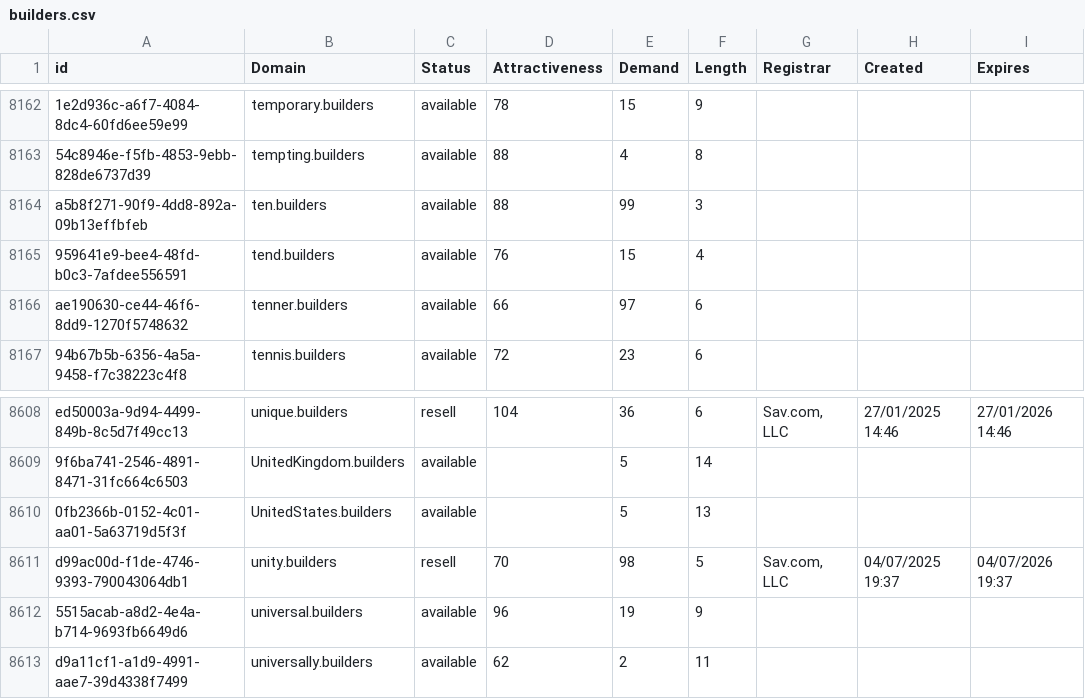
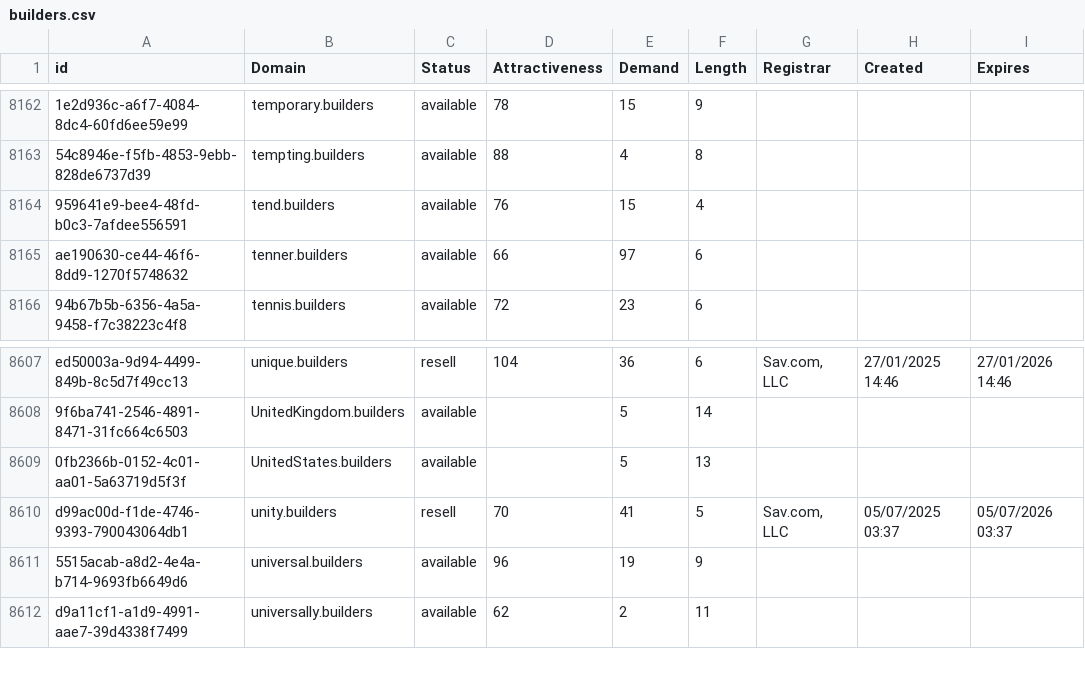
Before and after one commit to UniqueDomains/builders-oneword-domains, a CSV file: builders.csv, drawn as a sheet; only a part is shown, gaps mark what is left out; removed rows and columns are numbered as before the commit, all else as after; the diff names each change by its address in the sheet, - before the commit and + after, or states it on an @@ line.

Commit message:
Domains update

```diff
--- a/builders.csv
+++ b/builders.csv
-row 8164: a5b8f271-90f9-4dd8-892a-09b13effbfeb | ten.builders | available | 88 | 99 | 3
-E8610 (Demand): 98
+E8610 (Demand): 41
-H8610 (Created): 04/07/2025 19:37
+H8610 (Created): 05/07/2025 03:37
-I8610 (Expires): 04/07/2026 19:37
+I8610 (Expires): 05/07/2026 03:37
```
Also changed, not shown: 2 other files.
